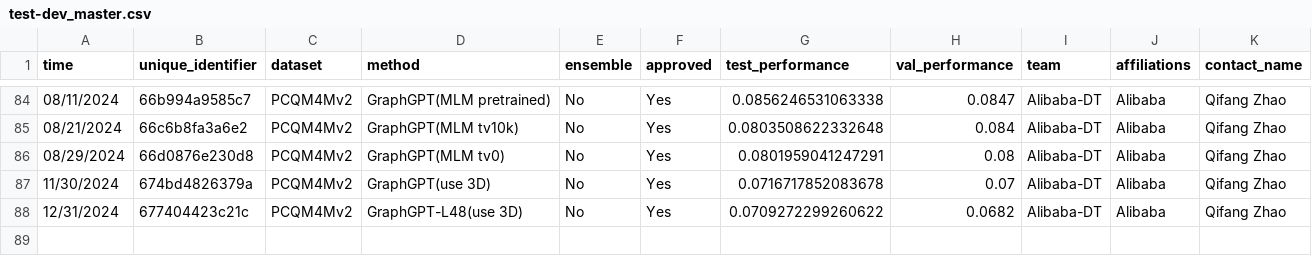
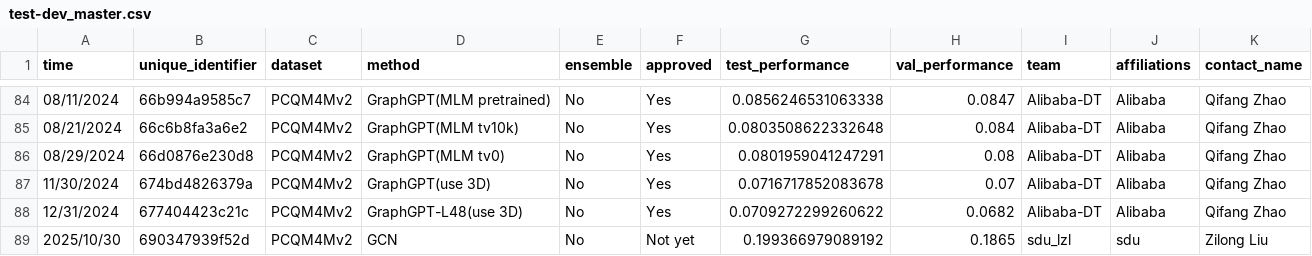
Before and after one commit to snap-stanford/ogb-web, a CSV file: test-dev_master.csv, drawn as a sheet; only a part is shown, gaps mark what is left out; rows hold the shown columns only; the diff names each change by its address in the sheet, - before the commit and + after, or states it on an @@ line.

```diff
--- a/test-dev_master.csv
+++ b/test-dev_master.csv
+row 89: 2025/10/30 | 690347939f52d | PCQM4Mv2 | GCN | No | Not yet | 0.199366979089192 | 0.1865 | sdu_lzl | sdu | Zilong Liu
```
Also changed, not shown: test-dev_leaderboard.csv.
